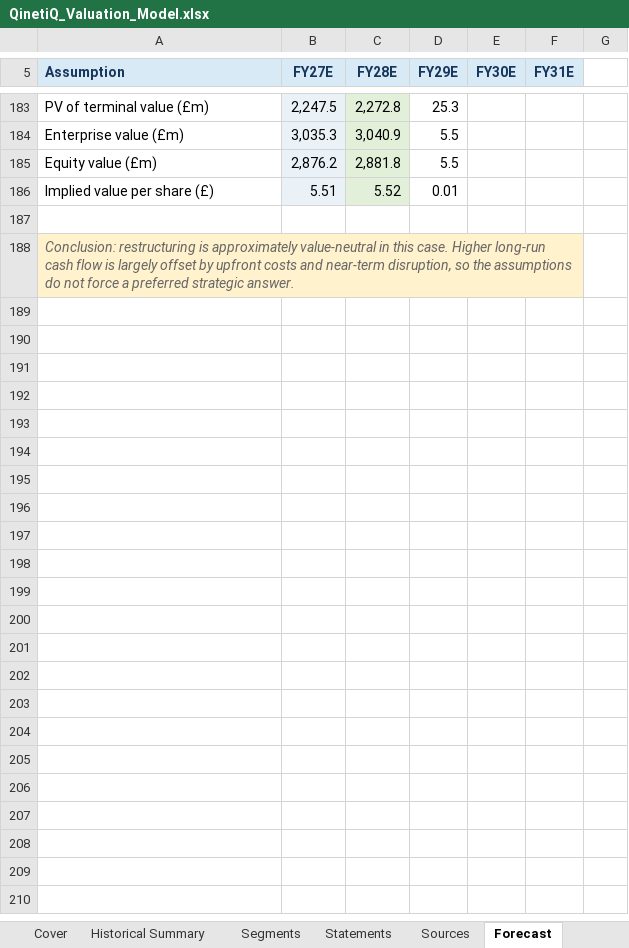
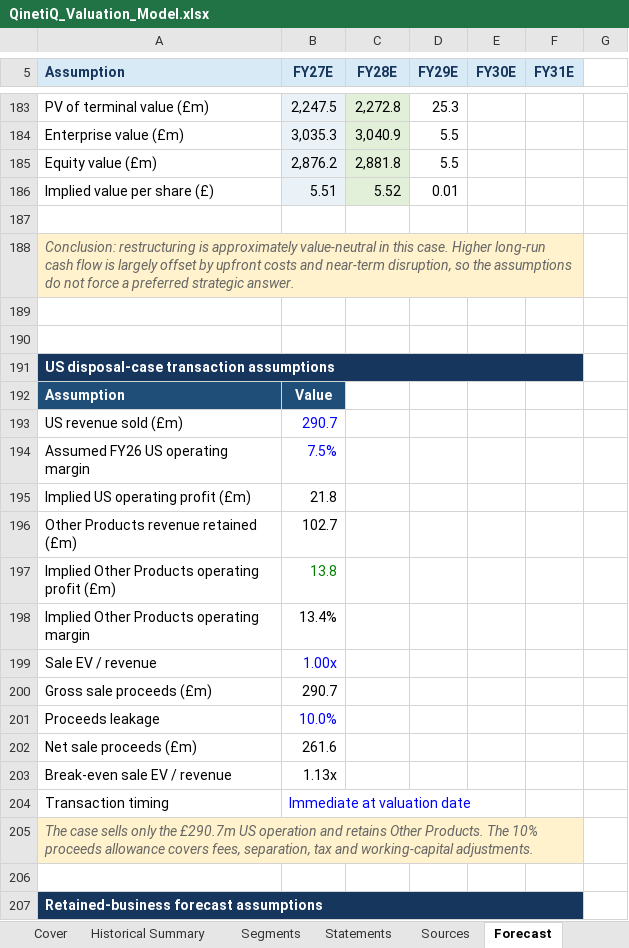
Before and after one commit to gxdhilz05/qinetiq-valuation-strategic-alternatives, an Excel workbook: model/QinetiQ_Valuation_Model.xlsx, sheet Forecast, drawn as a sheet; only a part is shown, gaps mark what is left out; values as stored, in another font and other column widths than the file's, no borders; the diff covers the shown part only; the diff names each change by its address in the sheet, - before the commit and + after, or states it on an @@ line.

Commit message:
Add US disposal-case valuation

```diff
--- a/model/QinetiQ_Valuation_Model.xlsx (sheet Forecast)
+++ b/model/QinetiQ_Valuation_Model.xlsx (sheet Forecast)
+row 189: (empty)
+row 190: (empty)
+row 191: US disposal-case transaction assumptions
+row 192: Assumption | Value
+row 193: US revenue sold (£m) | 290.7
+row 194: Assumed FY26 US operating margin | 7.5%
+row 195: Implied US operating profit (£m) | 21.8
+row 196: Other Products revenue retained (£m) | 102.7
+row 197: Implied Other Products operating profit (£m) | 13.8
+row 198: Implied Other Products operating margin | 13.4%
+row 199: Sale EV / revenue | 1.00x
+row 200: Gross sale proceeds (£m) | 290.7
+row 201: Proceeds leakage | 10.0%
+row 202: Net sale proceeds (£m) | 261.6
+row 203: Break-even sale EV / revenue | 1.13x
+row 204: Transaction timing | Immediate at valuation date
+row 205: The case sells only the £290.7m US operation and retains Other Products. The 10% proceeds allowance covers fees, separation, tax and working-capital adjustments.
+row 206: (empty)
+row 207: Retained-business forecast assumptions
```
Also changed, not shown: 75 added rows elsewhere in this sheet, sheet Sources, sheet Cover, 2 other files.
